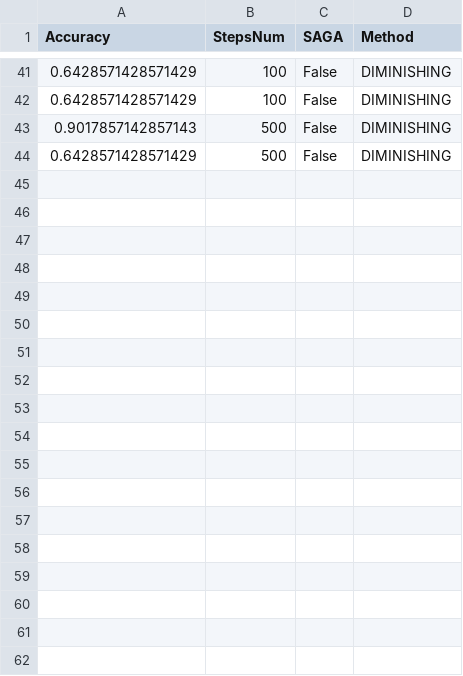
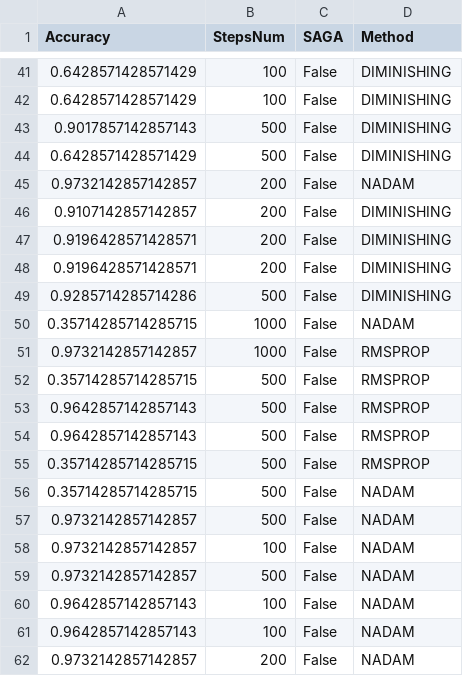
Before and after one commit to SimoneNicosanti/OBD_Project, a CSV file: log/Cancer/Generalization_Log.csv, drawn as a sheet; only a part is shown, gaps mark what is left out.

```diff
--- a/log/Cancer/Generalization_Log.csv
+++ b/log/Cancer/Generalization_Log.csv
@@ -44 +44,19 @@ Accuracy,StepsNum,SAGA,Method
 0.6428571428571429,500,False,DIMINISHING
+0.9732142857142857,200,False,NADAM
+0.9107142857142857,200,False,DIMINISHING
+0.9196428571428571,200,False,DIMINISHING
+0.9196428571428571,200,False,DIMINISHING
+0.9285714285714286,500,False,DIMINISHING
+0.35714285714285715,1000,False,NADAM
+0.9732142857142857,1000,False,RMSPROP
+0.35714285714285715,500,False,RMSPROP
+0.9642857142857143,500,False,RMSPROP
+0.9642857142857143,500,False,RMSPROP
+0.35714285714285715,500,False,RMSPROP
+0.35714285714285715,500,False,NADAM
+0.9732142857142857,500,False,NADAM
+0.9732142857142857,100,False,NADAM
+0.9732142857142857,500,False,NADAM
+0.9642857142857143,100,False,NADAM
+0.9642857142857143,100,False,NADAM
+0.9732142857142857,200,False,NADAM
```
Also changed, not shown: log/Cancer/Training_Log.csv, log/House/Generalization_Log.csv, 39 other files.
